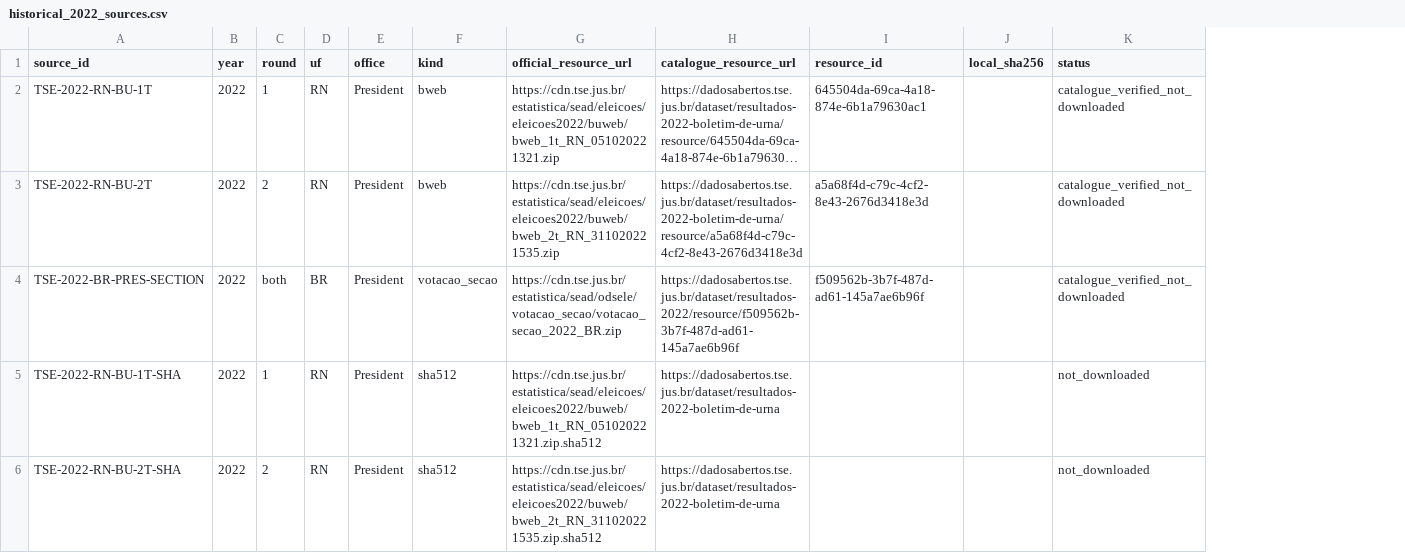
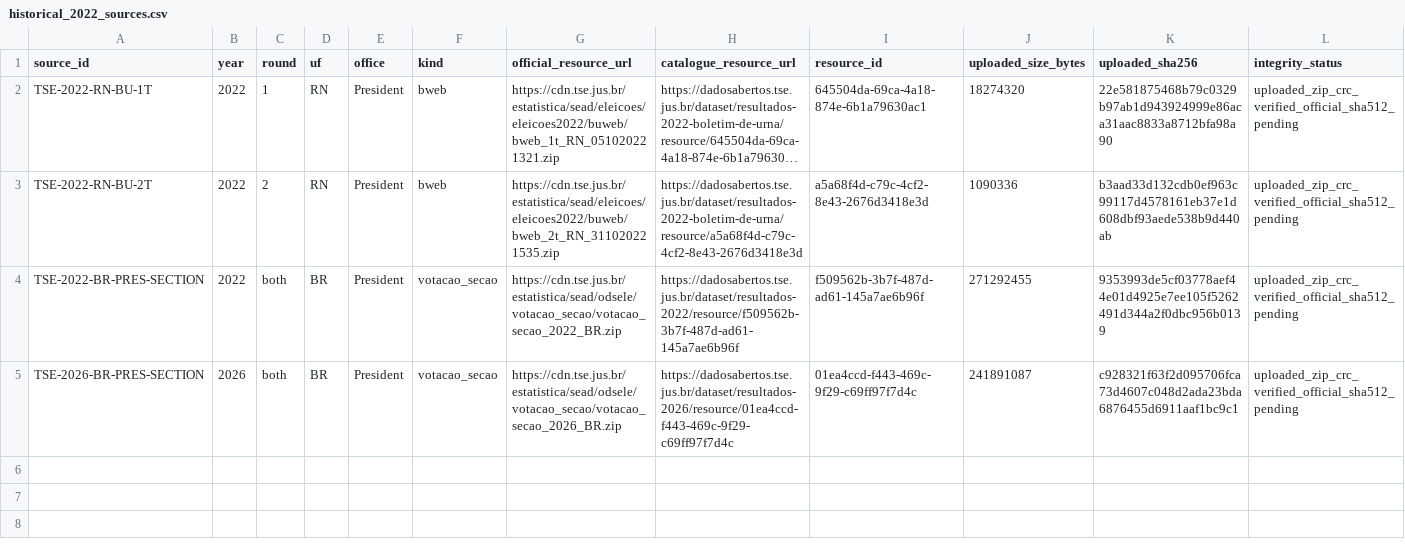
Before and after one commit to elis-core/eleicoes-2026, a CSV file: research/experiments/EQ-REAL-001/data/historical_2022_sources.csv, drawn as a sheet; long unchanged cells end in …; removed rows and columns are numbered as before the commit, all else as after; the diff names each change by its address in the sheet, - before the commit and + after, or states it on an @@ line.

Commit message:
research(EQ-REAL-001): verify uploaded 2022 and 2026 nationwide source archives and SHA-256

```diff
--- a/research/experiments/EQ-REAL-001/data/historical_2022_sources.csv
+++ b/research/experiments/EQ-REAL-001/data/historical_2022_sources.csv
-column J (local_sha256), empty
-column K (status), rows 2-4: all catalogue_verified_not_downloaded
+column J (uploaded_size_bytes), rows 2-4: 18274320 | 1090336 | 271292455
+column K (uploaded_sha256), rows 2-4: 22e581875468b79c0329b97ab1d943924999e86aca31aac8833a8712bfa98a90 | b3aad33d132cdb0ef963c99117d4578161eb37e1d608dbf93aede538b9d440ab | 9353993de5cf03778aef44e01d4925e7ee105f5262491d344a2f0dbc956b0139
+column L (integrity_status), rows 2-4: all uploaded_zip_crc_verified_official_sha512_pending
-row 5: TSE-2022-RN-BU-1T-SHA | 2022 | 1 | RN | President | sha512 | https://cdn.tse.jus.br/estatistica/sead/eleicoes/eleicoes2022/buweb/bweb_1t_RN_051020221321.zip.sha512 | https://dadosabertos.tse.jus.br/dataset/resultados-2022-boletim-de-urna |  |  | not_downloaded
-row 6: TSE-2022-RN-BU-2T-SHA | 2022 | 2 | RN | President | sha512 | https://cdn.tse.jus.br/estatistica/sead/eleicoes/eleicoes2022/buweb/bweb_2t_RN_311020221535.zip.sha512 | https://dadosabertos.tse.jus.br/dataset/resultados-2022-boletim-de-urna |  |  | not_downloaded
+row 5: TSE-2026-BR-PRES-SECTION | 2026 | both | BR | President | votacao_secao | https://cdn.tse.jus.br/estatistica/sead/odsele/votacao_secao/votacao_secao_2026_BR.zip | https://dadosabertos.tse.jus.br/dataset/resultados-2026/resource/01ea4ccd-f443-469c-9f29-c69ff97f7d4c | 01ea4ccd-f443-469c-9f29-c69ff97f7d4c | 241891087 | c928321f63f2d095706fca73d4607c048d2ada23bda6876455d6911aaf1bc9c1 | uploaded_zip_crc_verified_official_sha512_pending
```
